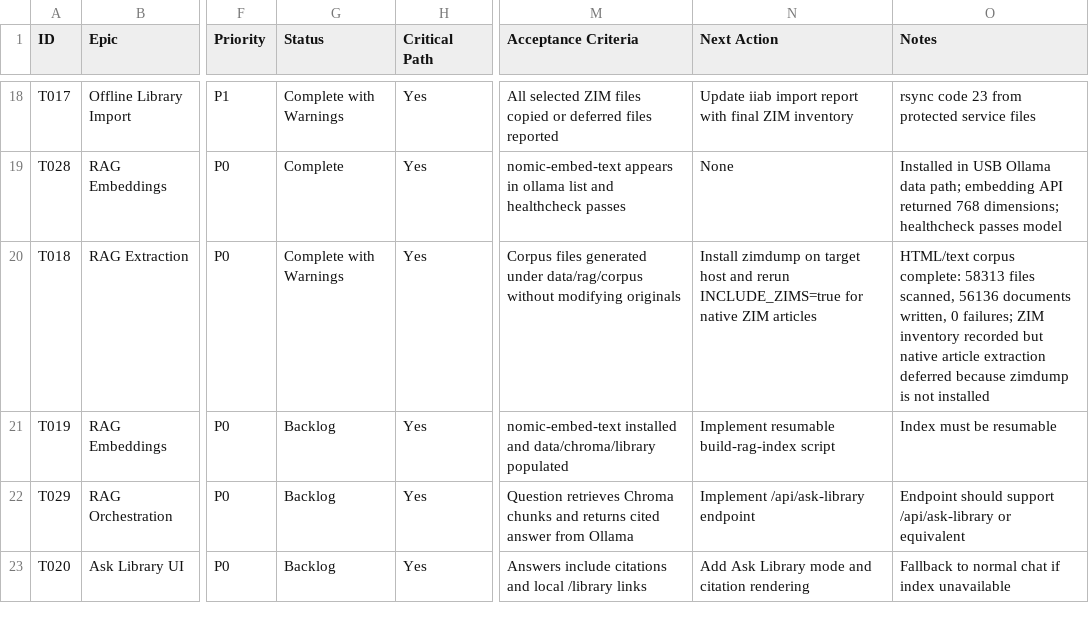
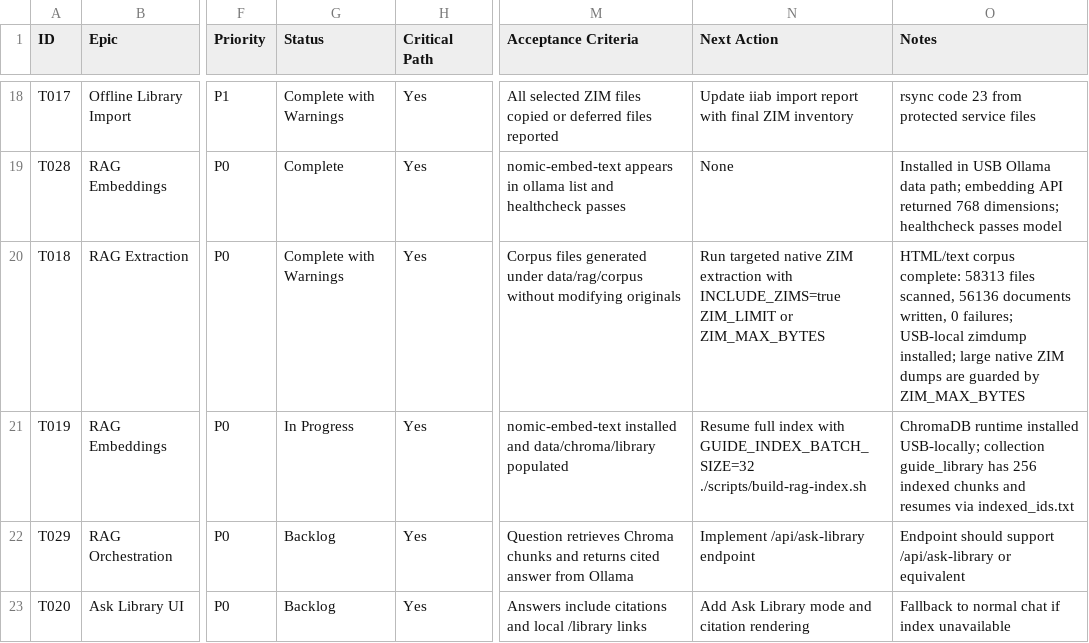
Before and after one commit to adcwrk/guide_stick, a CSV file: tracker/task_tracker.csv, drawn as a sheet; only a part is shown, gaps mark what is left out; the diff names each change by its address in the sheet, - before the commit and + after, or states it on an @@ line.

```diff
--- a/tracker/task_tracker.csv
+++ b/tracker/task_tracker.csv
-N20 (Next Action): Install zimdump on target host and rerun INCLUDE_ZIMS=true for native ZIM articles
+N20 (Next Action): Run targeted native ZIM extraction with INCLUDE_ZIMS=true ZIM_LIMIT or ZIM_MAX_BYTES
-O20 (Notes): …0 failures; ZIM inventory recorded but native article extraction deferred because zimdump is not installed
+O20 (Notes): …0 failures; USB-local zimdump installed; large native ZIM dumps are guarded by ZIM_MAX_BYTES
-G21 (Status): Backlog
+G21 (Status): In Progress
-N21 (Next Action): Implement resumable build-rag-index script
+N21 (Next Action): Resume full index with GUIDE_INDEX_BATCH_SIZE=32 ./scripts/build-rag-index.sh
-O21 (Notes): Index must be resumable
+O21 (Notes): ChromaDB runtime installed USB-locally; collection guide_library has 256 indexed chunks and resumes via indexed_ids.txt
```
Also changed, not shown: 8 other files.
